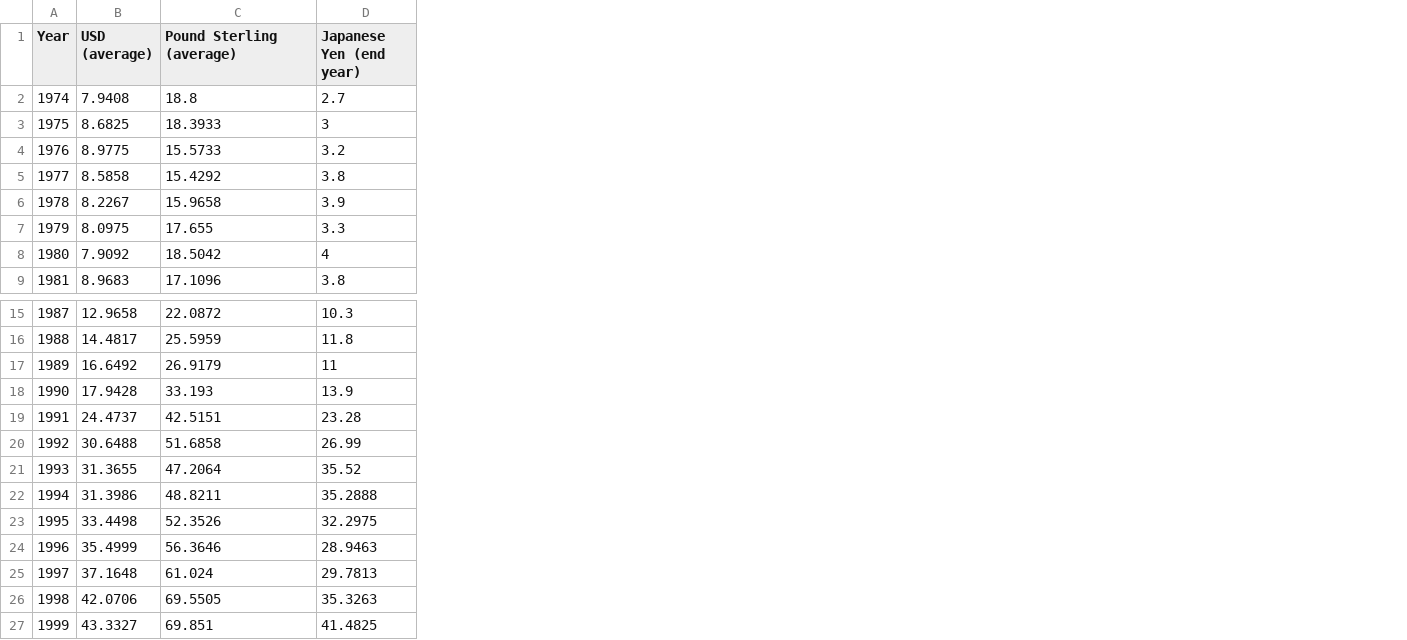
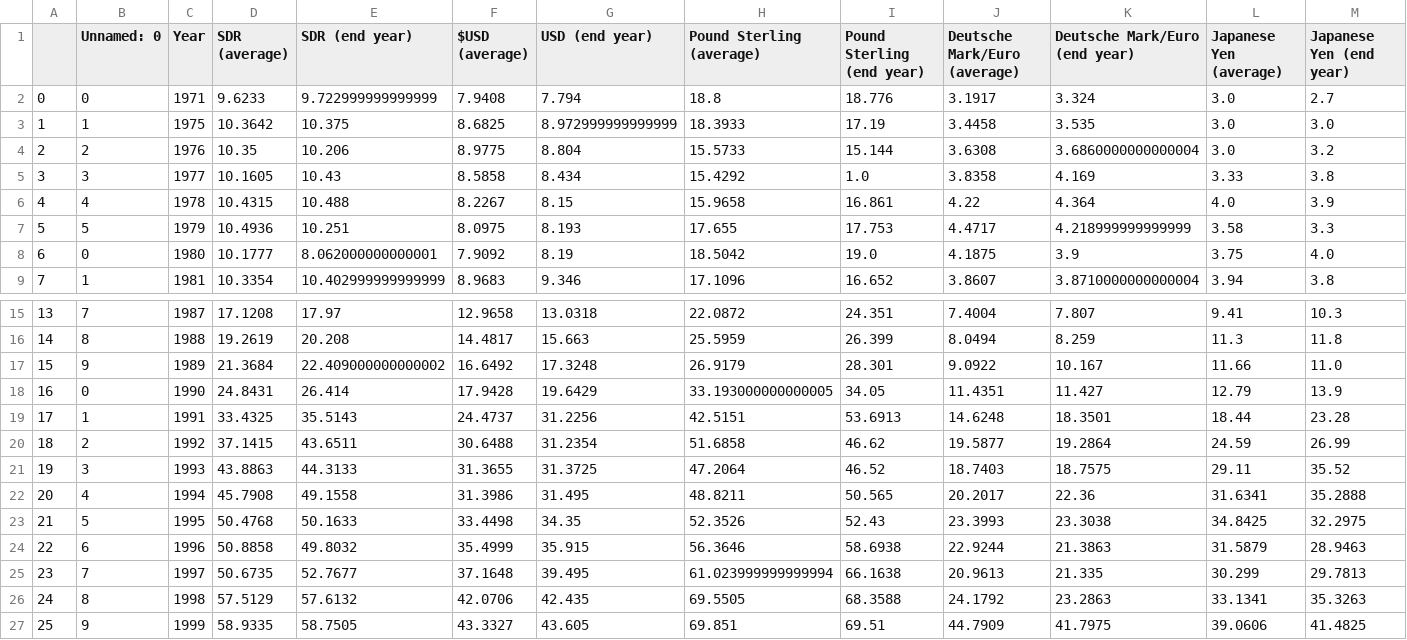
Before and after one commit to sreeram315/Py---Sacred-folder-storing-day-to-day-python-scripts, a CSV file: rupee_to_curr/rupee_main_file.csv, drawn as a sheet; only a part is shown, gaps mark what is left out; addresses are those after the commit; the diff names each change by its address in the sheet, - before the commit and + after, or states it on an @@ line.

```diff
--- a/rupee_to_curr/rupee_main_file.csv
+++ b/rupee_to_curr/rupee_main_file.csv
+column A, rows 2-9: 0 | 1 | 2 | 3 | 4 | 5 | 6 | 7; rows 15-27: 13 | 14 | 15 | 16 | 17 | 18 | 19 | 20 | 21 | 22 | 23 | 24 | 25
+column B (Unnamed: 0), rows 2-9: 0 | 1 | 2 | 3 | 4 | 5 | 0 | 1; rows 15-27: 7 | 8 | 9 | 0 | 1 | 2 | 3 | 4 | 5 | 6 | 7 | 8 | 9
+column D (SDR (average)), rows 2-9: 9.6233 | 10.3642 | 10.35 | 10.1605 | 10.4315 | 10.4936 | 10.1777 | 10.3354; rows 15-27: 17.1208 | 19.2619 | 21.3684 | 24.8431 | 33.4325 | 37.1415 | 43.8863 | 45.7908 | 50.4768 | 50.8858 | 50.6735 | 57.5129 | 58.9335
+column E (SDR (end year)), rows 2-9: 9.722999999999999 | 10.375 | 10.206 | 10.43 | 10.488 | 10.251 | 8.062000000000001 | 10.402999999999999; rows 15-27: 17.97 | 20.208 | 22.409000000000002 | 26.414 | 35.5143 | 43.6511 | 44.3133 | 49.1558 | 50.1633 | 49.8032 | 52.7677 | 57.6132 | 58.7505
+column G (USD (end year)), rows 2-9: 7.794 | 8.972999999999999 | 8.804 | 8.434 | 8.15 | 8.193 | 8.19 | 9.346; rows 15-27: 13.0318 | 15.663 | 17.3248 | 19.6429 | 31.2256 | 31.2354 | 31.3725 | 31.495 | 34.35 | 35.915 | 39.495 | 42.435 | 43.605
+column I (Pound Sterling (end year)), rows 2-9: 18.776 | 17.19 | 15.144 | 1.0 | 16.861 | 17.753 | 19.0 | 16.652; rows 15-27: 24.351 | 26.399 | 28.301 | 34.05 | 53.6913 | 46.62 | 46.52 | 50.565 | 52.43 | 58.6938 | 66.1638 | 68.3588 | 69.51
+column J (Deutsche Mark/Euro (average)), rows 2-9: 3.1917 | 3.4458 | 3.6308 | 3.8358 | 4.22 | 4.4717 | 4.1875 | 3.8607; rows 15-27: 7.4004 | 8.0494 | 9.0922 | 11.4351 | 14.6248 | 19.5877 | 18.7403 | 20.2017 | 23.3993 | 22.9244 | 20.9613 | 24.1792 | 44.7909
+column K (Deutsche Mark/Euro (end year)), rows 2-9: 3.324 | 3.535 | 3.6860000000000004 | 4.169 | 4.364 | 4.218999999999999 | 3.9 | 3.8710000000000004; rows 15-27: 7.807 | 8.259 | 10.167 | 11.427 | 18.3501 | 19.2864 | 18.7575 | 22.36 | 23.3038 | 21.3863 | 21.335 | 23.2863 | 41.7975
+column L (Japanese Yen (average)), rows 2-9: 3.0 | 3.0 | 3.0 | 3.33 | 4.0 | 3.58 | 3.75 | 3.94; rows 15-27: 9.41 | 11.3 | 11.66 | 12.79 | 18.44 | 24.59 | 29.11 | 31.6341 | 34.8425 | 31.5879 | 30.299 | 33.1341 | 39.0606
-F1: USD (average)
+F1: $USD (average)
-C2 (Year): 1974
+C2 (Year): 1971
-M3 (Japanese Yen (end year)): 3
+M3 (Japanese Yen (end year)): 3.0
-M8 (Japanese Yen (end year)): 4
+M8 (Japanese Yen (end year)): 4.0
-M17 (Japanese Yen (end year)): 11
+M17 (Japanese Yen (end year)): 11.0
-H18 (Pound Sterling (average)): 33.193
+H18 (Pound Sterling (average)): 33.193000000000005
-H25 (Pound Sterling (average)): 61.024
+H25 (Pound Sterling (average)): 61.023999999999994
```
Also changed, not shown: 19 other files.
